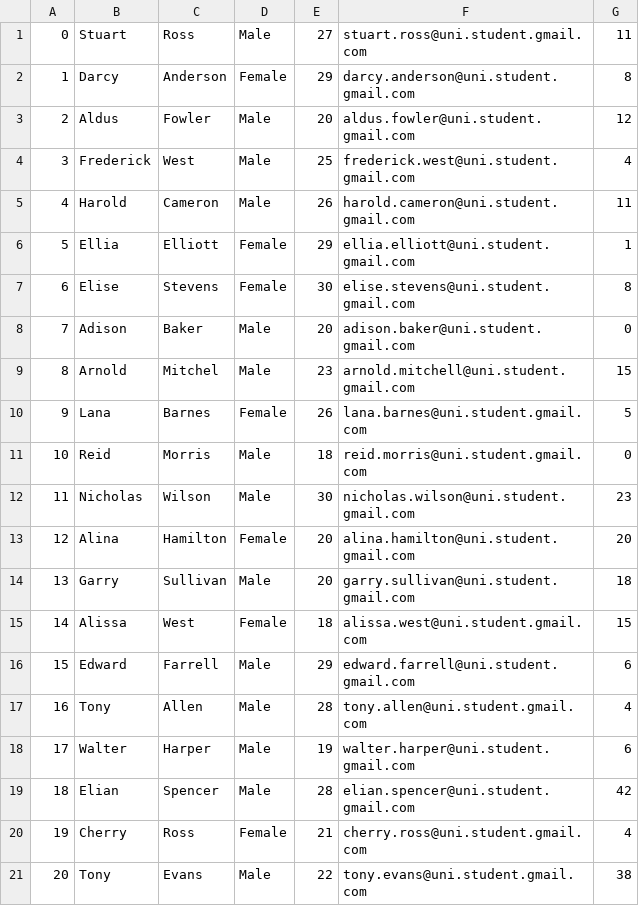
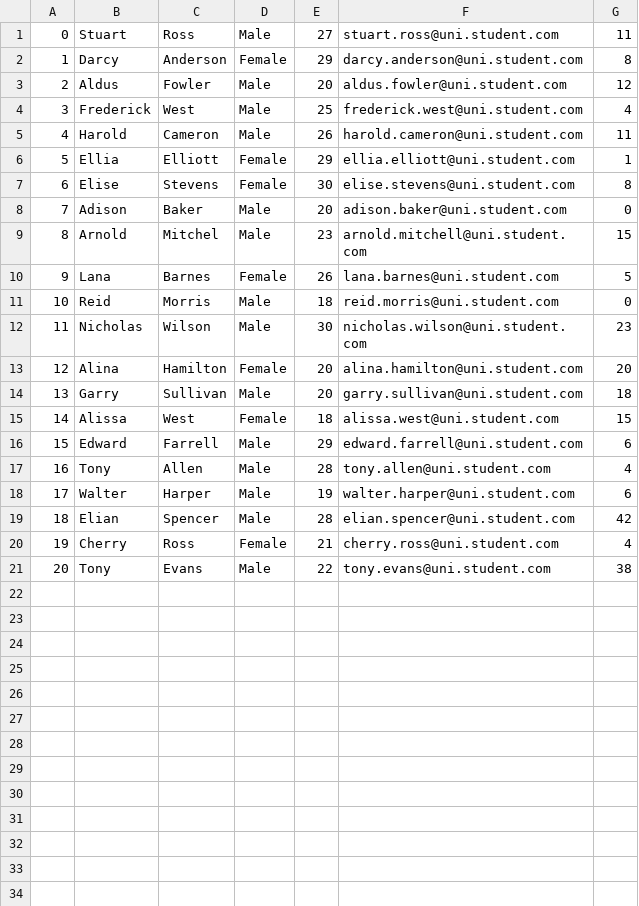
Before and after one commit to wojcikk/university-administration-system, a CSV file: input/students.csv, drawn as a sheet.

```diff
--- a/input/students.csv
+++ b/input/students.csv
@@ -1,21 +1,21 @@
-0,Stuart,Ross,Male,27,stuart.ross@uni.student.gmail.com,11
-1,Darcy,Anderson,Female,29,darcy.anderson@uni.student.gmail.com,8
-2,Aldus,Fowler,Male,20,aldus.fowler@uni.student.gmail.com,12
-3,Frederick,West,Male,25,frederick.west@uni.student.gmail.com,4
-4,Harold,Cameron,Male,26,harold.cameron@uni.student.gmail.com,11
-5,Ellia,Elliott,Female,29,ellia.elliott@uni.student.gmail.com,1
-6,Elise,Stevens,Female,30,elise.stevens@uni.student.gmail.com,8
-7,Adison,Baker,Male,20,adison.baker@uni.student.gmail.com,0
-8,Arnold,Mitchel,Male,23,arnold.mitchell@uni.student.gmail.com,15
-9,Lana,Barnes,Female,26,lana.barnes@uni.student.gmail.com,5
-10,Reid,Morris,Male,18,reid.morris@uni.student.gmail.com,0
-11,Nicholas,Wilson,Male,30,nicholas.wilson@uni.student.gmail.com,23
-12,Alina,Hamilton,Female,20,alina.hamilton@uni.student.gmail.com,20
-13,Garry,Sullivan,Male,20,garry.sullivan@uni.student.gmail.com,18
-14,Alissa,West,Female,18,alissa.west@uni.student.gmail.com,15
-15,Edward,Farrell,Male,29,edward.farrell@uni.student.gmail.com,6
-16,Tony,Allen,Male,28,tony.allen@uni.student.gmail.com,4
-17,Walter,Harper,Male,19,walter.harper@uni.student.gmail.com,6
-18,Elian,Spencer,Male,28,elian.spencer@uni.student.gmail.com,42
-19,Cherry,Ross,Female,21,cherry.ross@uni.student.gmail.com,4
-20,Tony,Evans,Male,22,tony.evans@uni.student.gmail.com,38
+0,Stuart,Ross,Male,27,stuart.ross@uni.student.com,11
+1,Darcy,Anderson,Female,29,darcy.anderson@uni.student.com,8
+2,Aldus,Fowler,Male,20,aldus.fowler@uni.student.com,12
+3,Frederick,West,Male,25,frederick.west@uni.student.com,4
+4,Harold,Cameron,Male,26,harold.cameron@uni.student.com,11
+5,Ellia,Elliott,Female,29,ellia.elliott@uni.student.com,1
+6,Elise,Stevens,Female,30,elise.stevens@uni.student.com,8
+7,Adison,Baker,Male,20,adison.baker@uni.student.com,0
+8,Arnold,Mitchel,Male,23,arnold.mitchell@uni.student.com,15
+9,Lana,Barnes,Female,26,lana.barnes@uni.student.com,5
+10,Reid,Morris,Male,18,reid.morris@uni.student.com,0
+11,Nicholas,Wilson,Male,30,nicholas.wilson@uni.student.com,23
+12,Alina,Hamilton,Female,20,alina.hamilton@uni.student.com,20
+13,Garry,Sullivan,Male,20,garry.sullivan@uni.student.com,18
+14,Alissa,West,Female,18,alissa.west@uni.student.com,15
+15,Edward,Farrell,Male,29,edward.farrell@uni.student.com,6
+16,Tony,Allen,Male,28,tony.allen@uni.student.com,4
+17,Walter,Harper,Male,19,walter.harper@uni.student.com,6
+18,Elian,Spencer,Male,28,elian.spencer@uni.student.com,42
+19,Cherry,Ross,Female,21,cherry.ross@uni.student.com,4
+20,Tony,Evans,Male,22,tony.evans@uni.student.com,38
```
Also changed, not shown: input/teachers.csv, input/users.csv, 1 other file.
